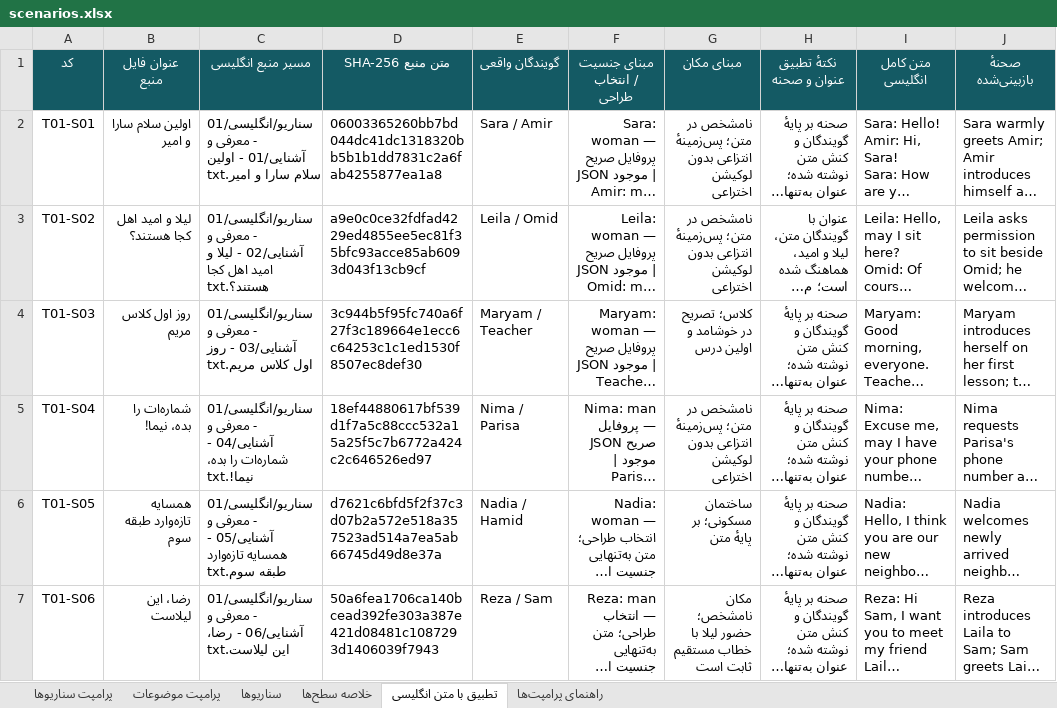
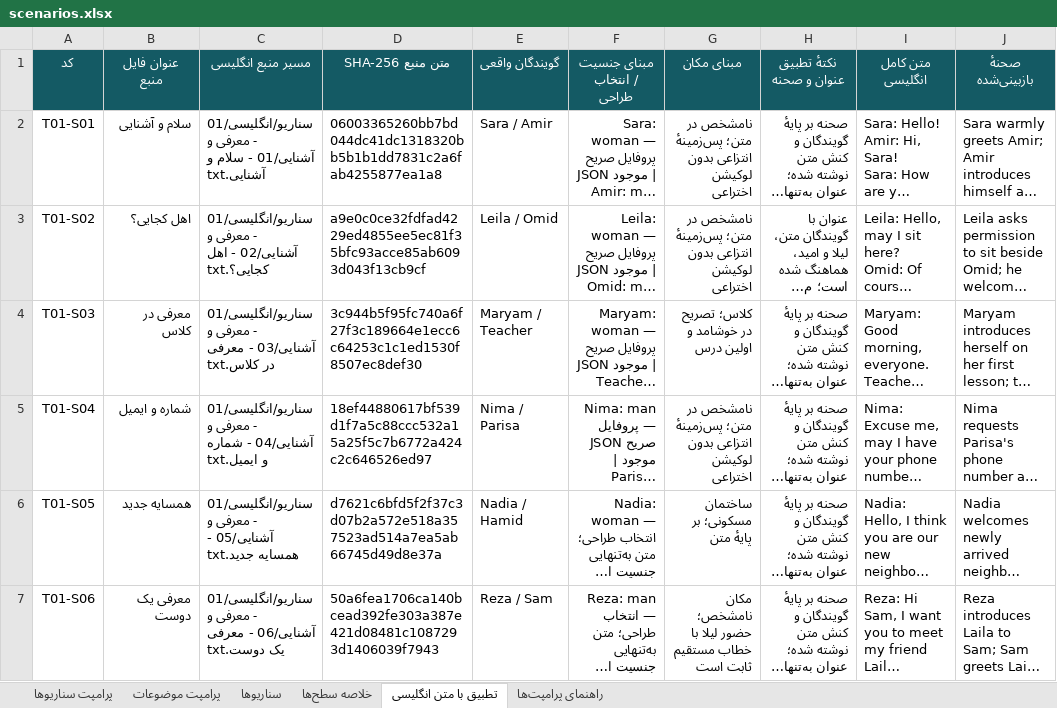
Before and after one commit to khodehydro/reetalk-docs, an Excel workbook: scenarios.xlsx, sheet تطبیق با متن انگلیسی, drawn as a sheet; only a part is shown; long unchanged cells end in …; values as stored, in another font and other column widths than the file's, no borders; the diff covers the shown part only; the diff names each change by its address in the sheet, - before the commit and + after, or states it on an @@ line.

Commit message:
Use concise scenario-grounded titles for English chapter one
Co-authored-by: arena-agent <297053741+arena-agent@users.noreply.github.com>

```diff
--- a/scenarios.xlsx (sheet تطبیق با متن انگلیسی)
+++ b/scenarios.xlsx (sheet تطبیق با متن انگلیسی)
-B2 (عنوان فایل منبع): اولین سلام سارا و امیر
+B2 (عنوان فایل منبع): سلام و آشنایی
-C2 (مسیر منبع انگلیسی): …آشنایی/01 - اولین سلام سارا و امیر.txt
+C2 (مسیر منبع انگلیسی): …آشنایی/01 - سلام و آشنایی.txt
-B3 (عنوان فایل منبع): لیلا و امید اهل کجا هستند؟
+B3 (عنوان فایل منبع): اهل کجایی؟
-C3 (مسیر منبع انگلیسی): …آشنایی/02 - لیلا و امید اهل کجا هستند؟.txt
+C3 (مسیر منبع انگلیسی): …آشنایی/02 - اهل کجایی؟.txt
-B4 (عنوان فایل منبع): روز اول کلاس مریم
+B4 (عنوان فایل منبع): معرفی در کلاس
-C4 (مسیر منبع انگلیسی): …آشنایی/03 - روز اول کلاس مریم.txt
+C4 (مسیر منبع انگلیسی): …آشنایی/03 - معرفی در کلاس.txt
-B5 (عنوان فایل منبع): شماره‌ات را بده، نیما!
+B5 (عنوان فایل منبع): شماره و ایمیل
-C5 (مسیر منبع انگلیسی): …آشنایی/04 - شماره‌ات را بده، نیما!.txt
+C5 (مسیر منبع انگلیسی): …آشنایی/04 - شماره و ایمیل.txt
-B6 (عنوان فایل منبع): همسایه تازه‌وارد طبقه سوم
+B6 (عنوان فایل منبع): همسایه جدید
-C6 (مسیر منبع انگلیسی): …- همسایه تازه‌وارد طبقه سوم.txt
+C6 (مسیر منبع انگلیسی): …- همسایه جدید.txt
-B7 (عنوان فایل منبع): رضا، این لیلاست
+B7 (عنوان فایل منبع): معرفی یک دوست
-C7 (مسیر منبع انگلیسی): …آشنایی/06 - رضا، این لیلاست.txt
+C7 (مسیر منبع انگلیسی): …آشنایی/06 - معرفی یک دوست.txt
```
Also changed, not shown: 12 edited cells elsewhere in this sheet, sheet پرامپت سناریوها, sheet سناریوها, 27 other files.
